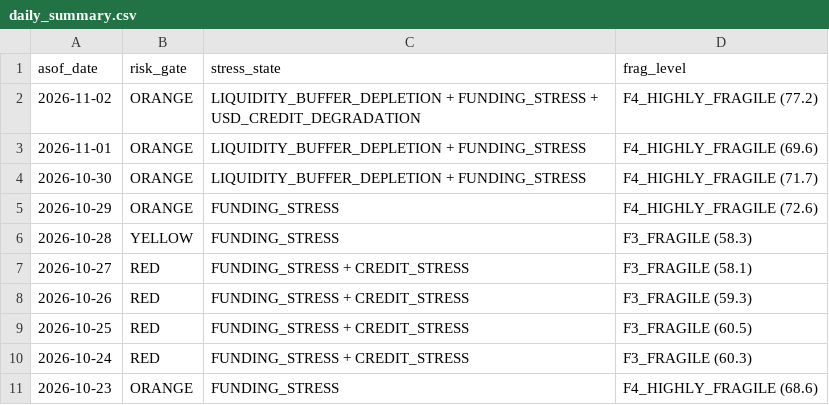
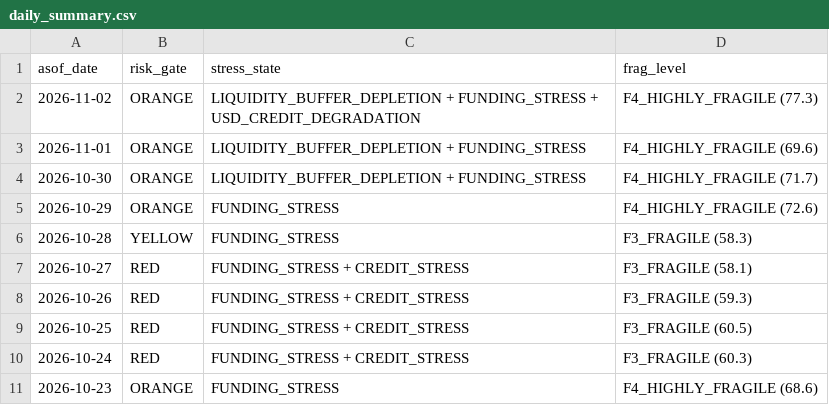
Before and after one commit to d87skg/gmre-collectors, a CSV file: data/github_snapshot/daily_summary.csv, drawn as a sheet.

```diff
--- a/data/github_snapshot/daily_summary.csv
+++ b/data/github_snapshot/daily_summary.csv
@@ -1,3 +1,3 @@
 asof_date,risk_gate,stress_state,frag_level
-2026-11-02,ORANGE,LIQUIDITY_BUFFER_DEPLETION + FUNDING_STRESS + USD_CREDIT_DEGRADATION,F4_HIGHLY_FRAGILE (77.2)
+2026-11-02,ORANGE,LIQUIDITY_BUFFER_DEPLETION + FUNDING_STRESS + USD_CREDIT_DEGRADATION,F4_HIGHLY_FRAGILE (77.3)
 2026-11-01,ORANGE,LIQUIDITY_BUFFER_DEPLETION + FUNDING_STRESS,F4_HIGHLY_FRAGILE (69.6)
```
Also changed, not shown: data/github_snapshot/fragility_engine.csv, data/github_snapshot/lti_engine.csv, 1 other file.
